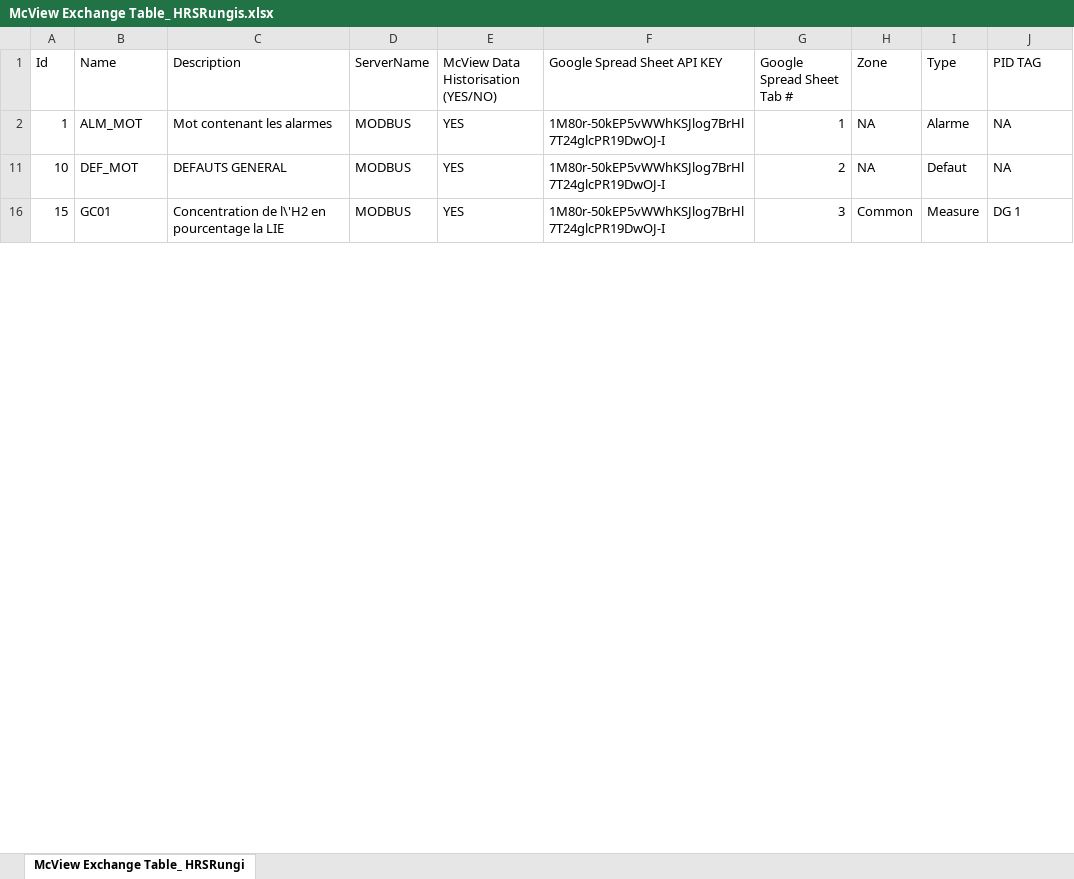
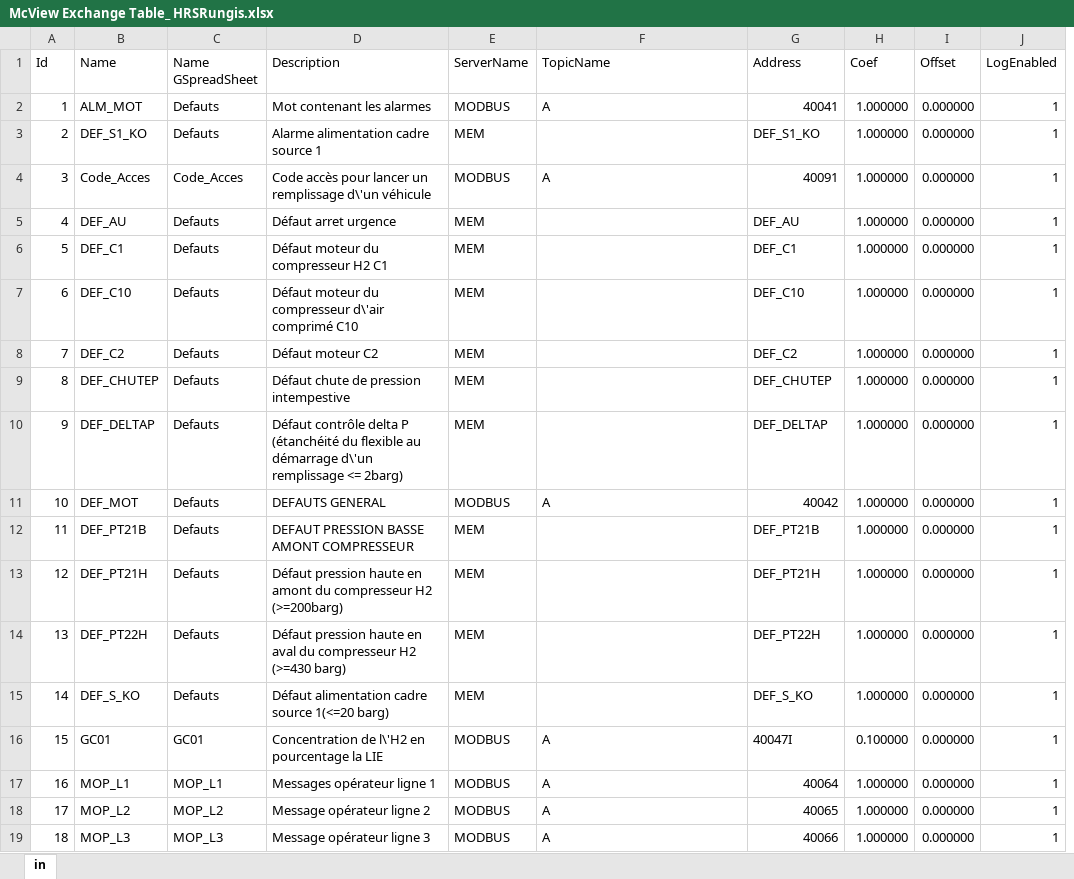
Before and after one commit to McPhy/McView_SKit, an Excel workbook: McView Exchange Table_ HRSRungis.xlsx, sheet in, drawn as a sheet; only a part is shown; values as stored, in another font and other column widths than the file's, no cell formats; removed rows and columns are numbered as before the commit, all else as after; the diff covers the shown part only; the diff names each change by its address in the sheet, - before the commit and + after, or states it on an @@ line.

Commit message:
Data historisation new code

```diff
--- a/McView Exchange Table_ HRSRungis.xlsx (sheet in)
+++ b/McView Exchange Table_ HRSRungis.xlsx (sheet in)
-sheet tab: McView Exchange Table_ HRSRungi
+sheet tab: in
+column C (Name GSpreadSheet), row 2: Defauts; row 11: Defauts; row 16: GC01
-column E, rows 1-16: McView Data Historisation (YES/NO) | YES | YES | YES
-F1: Google Spread Sheet API KEY
+F1: TopicName
-G1: Google Spread Sheet Tab #
+G1: Address
-H1: Zone
+H1: Coef
-I1: Type
+I1: Offset
-J1: PID TAG
+J1: LogEnabled
-F2 (TopicName): 1M80r-50kEP5vWWhKSJlog7BrHl7T24glcPR19DwOJ-I
+F2 (TopicName): A
-G2 (Address): 1
+G2 (Address): 40041
-H2 (Coef): NA
+H2 (Coef): 1.000000
-I2 (Offset): Alarme
+I2 (Offset): 0.000000
-J2 (LogEnabled): NA
+J2 (LogEnabled): 1
+row 3: 2 | DEF_S1_KO | Defauts | Alarme alimentation cadre source 1 | MEM |  | DEF_S1_KO | 1.000000 | 0.000000 | 1
+row 4: 3 | Code_Acces | Code_Acces | Code accès pour lancer un remplissage d\'un véhicule | MODBUS | A | 40091 | 1.000000 | 0.000000 | 1
+row 5: 4 | DEF_AU | Defauts | Défaut arret urgence | MEM |  | DEF_AU | 1.000000 | 0.000000 | 1
+row 6: 5 | DEF_C1 | Defauts | Défaut moteur du compresseur H2 C1 | MEM |  | DEF_C1 | 1.000000 | 0.000000 | 1
+row 7: 6 | DEF_C10 | Defauts | Défaut moteur du compresseur d\'air comprimé C10 | MEM |  | DEF_C10 | 1.000000 | 0.000000 | 1
+row 8: 7 | DEF_C2 | Defauts | Défaut moteur C2 | MEM |  | DEF_C2 | 1.000000 | 0.000000 | 1
+row 9: 8 | DEF_CHUTEP | Defauts | Défaut chute de pression intempestive | MEM |  | DEF_CHUTEP | 1.000000 | 0.000000 | 1
+row 10: 9 | DEF_DELTAP | Defauts | Défaut contrôle delta P (étanchéité du flexible au démarrage d\'un remplissage <= 2barg) | MEM |  | DEF_DELTAP | 1.000000 | 0.000000 | 1
-F11 (TopicName): 1M80r-50kEP5vWWhKSJlog7BrHl7T24glcPR19DwOJ-I
+F11 (TopicName): A
-G11 (Address): 2
+G11 (Address): 40042
-H11 (Coef): NA
+H11 (Coef): 1.000000
-I11 (Offset): Defaut
+I11 (Offset): 0.000000
-J11 (LogEnabled): NA
+J11 (LogEnabled): 1
+row 12: 11 | DEF_PT21B | Defauts | DEFAUT PRESSION BASSE AMONT COMPRESSEUR | MEM |  | DEF_PT21B | 1.000000 | 0.000000 | 1
+row 13: 12 | DEF_PT21H | Defauts | Défaut pression haute en amont du compresseur H2 (>=200barg) | MEM |  | DEF_PT21H | 1.000000 | 0.000000 | 1
+row 14: 13 | DEF_PT22H | Defauts | Défaut pression haute en aval du compresseur H2 (>=430 barg) | MEM |  | DEF_PT22H | 1.000000 | 0.000000 | 1
+row 15: 14 | DEF_S_KO | Defauts | Défaut alimentation cadre source 1(<=20 barg) | MEM |  | DEF_S_KO | 1.000000 | 0.000000 | 1
-F16 (TopicName): 1M80r-50kEP5vWWhKSJlog7BrHl7T24glcPR19DwOJ-I
+F16 (TopicName): A
-G16 (Address): 3
+G16 (Address): 40047I
-H16 (Coef): Common
+H16 (Coef): 0.100000
-I16 (Offset): Measure
+I16 (Offset): 0.000000
-J16 (LogEnabled): DG 1
+J16 (LogEnabled): 1
+row 17: 16 | MOP_L1 | MOP_L1 | Messages opérateur ligne 1 | MODBUS | A | 40064 | 1.000000 | 0.000000 | 1
+row 18: 17 | MOP_L2 | MOP_L2 | Message opérateur ligne 2 | MODBUS | A | 40065 | 1.000000 | 0.000000 | 1
+row 19: 18 | MOP_L3 | MOP_L3 | Message opérateur ligne 3 | MODBUS | A | 40066 | 1.000000 | 0.000000 | 1
```
Also changed, not shown: 14 added rows and 245 edited cells elsewhere in this sheet, cell formats, hidden cells, 31 other files.
